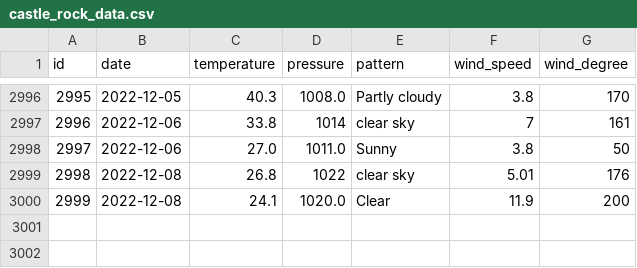
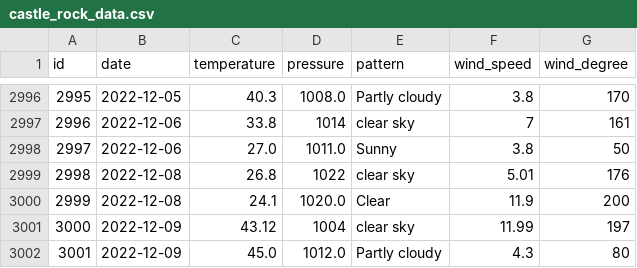
Before and after one commit to tvang1/AI-Weather-Predictor, a CSV file: WeatherAPIs/API Outputs/castle_rock_data.csv, drawn as a sheet; only a part is shown, gaps mark what is left out; the diff names each change by its address in the sheet, - before the commit and + after, or states it on an @@ line.

Commit message:
Entries 12-9-2022

```diff
--- a/WeatherAPIs/API Outputs/castle_rock_data.csv
+++ b/WeatherAPIs/API Outputs/castle_rock_data.csv
+row 3001: 3000 | 2022-12-09 | 43.12 | 1004 | clear sky | 11.99 | 197
+row 3002: 3001 | 2022-12-09 | 45.0 | 1012.0 | Partly cloudy | 4.3 | 80
```
Also changed, not shown: WeatherAPIs/API Outputs/boulder_data.csv, WeatherAPIs/API Outputs/denver_data.csv.
